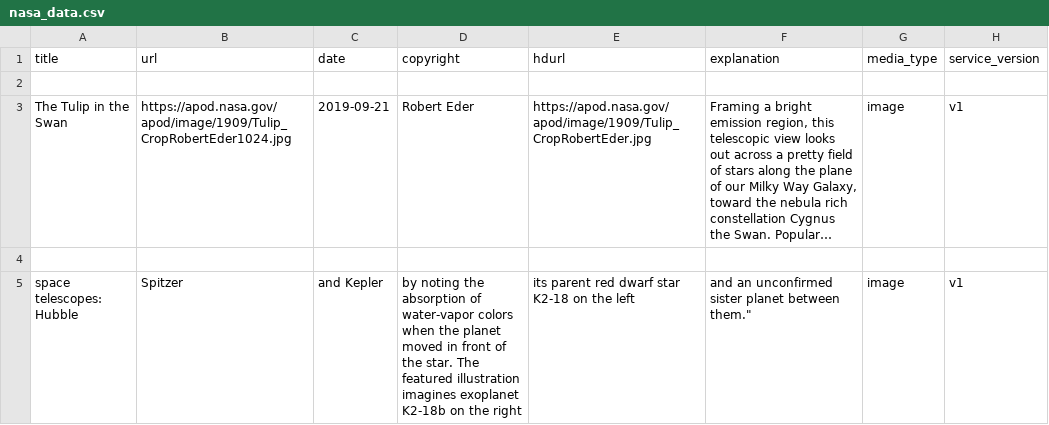
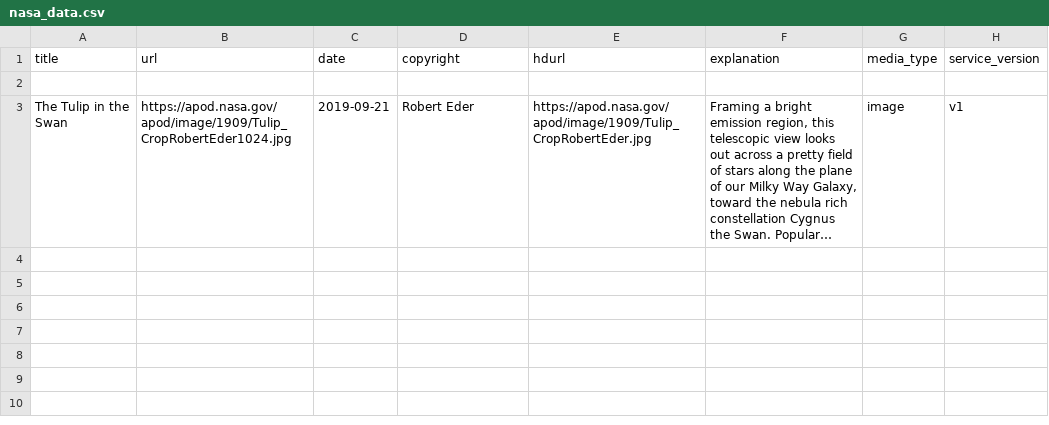
Before and after one commit to dreygur/NASA-Insta, a CSV file: nasa_data.csv, drawn as a sheet; only a part is shown; long unchanged cells end in …; the diff covers the shown part only; the diff names each change by its address in the sheet, - before the commit and + after, or states it on an @@ line.

```diff
--- a/nasa_data.csv
+++ b/nasa_data.csv
-row 4: (empty)
-row 5: space telescopes: Hubble | Spitzer | and Kepler | by noting the absorption of water-vapor colors when the planet moved in front of the star. The featured illustration imagines exoplanet K2-18b on the right | its parent red dwarf star K2-18 on the left | and an unconfirmed sister planet between them." | image | v1
```
Also changed, not shown: 2 removed rows elsewhere in this file, 1 other file.
